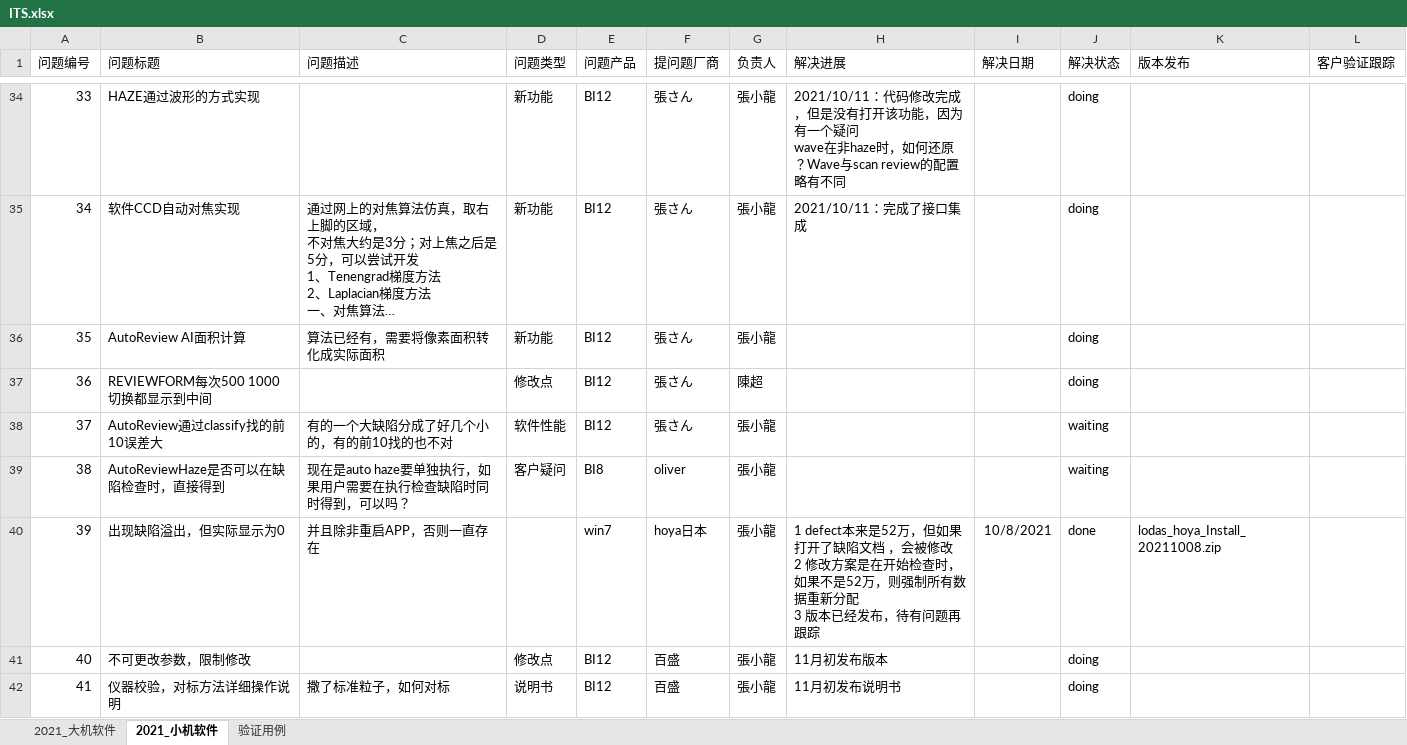
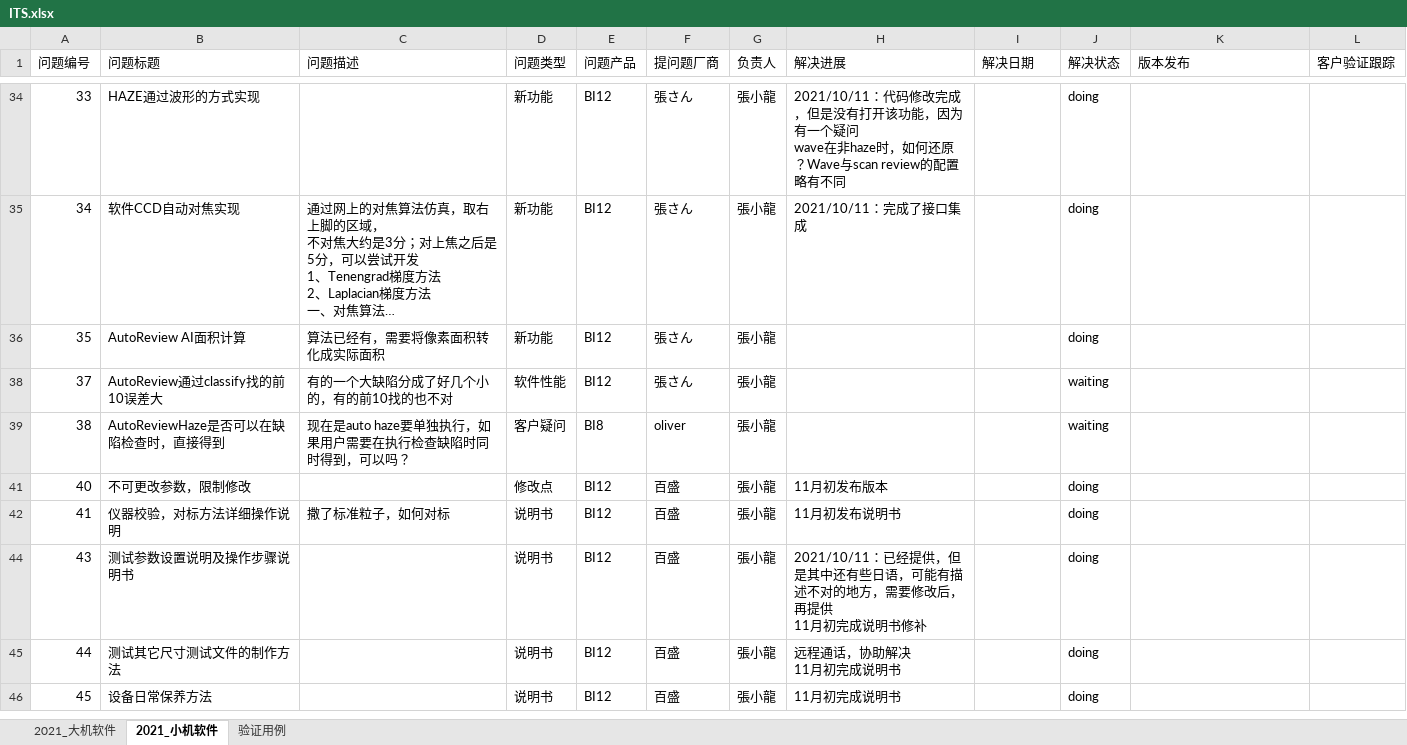
Before and after one commit to longqijun/ITS, an Excel workbook: ITS.xlsx, sheet 2021_小机软件, drawn as a sheet; only a part is shown, gaps mark what is left out; the shorter side is filled out with more unchanged rows; long unchanged cells end in …; values as stored, in another font and other column widths than the file's, no borders; ↵ is a line break in a cell; the diff covers the shown part only; the diff names each change by its address in the sheet, - before the commit and + after, or states it on an @@ line.

```diff
--- a/ITS.xlsx (sheet 2021_小机软件)
+++ b/ITS.xlsx (sheet 2021_小机软件)
-row 37: 36 | REVIEWFORM每次500 1000切换都显示到中间 |  | 修改点 | BI12 | 張さん | 陳超 |  |  | doing
@@ row 40 hidden: 39 | 出现缺陷溢出，但实际显示为0 | 并且除非重启APP，否则一直存在 |  | win7 | hoya日本 | 張小龍 | 1 defect本来是52万，但如果打开了缺陷文档 ，会被修改 ↵ 2 修改方案是在开始检查时，如果不是52万，则强制所有数据重新分配 ↵ 3 版本已经发布，待有问题再跟踪 | 10/8/2021 | done | lodas_hoya_Install_20211008.zip @@
```
Also changed, not shown: 1 removed row and 19 hidden or unhidden rows elsewhere in this sheet, sheet 2021_大机软件, hidden cells.
